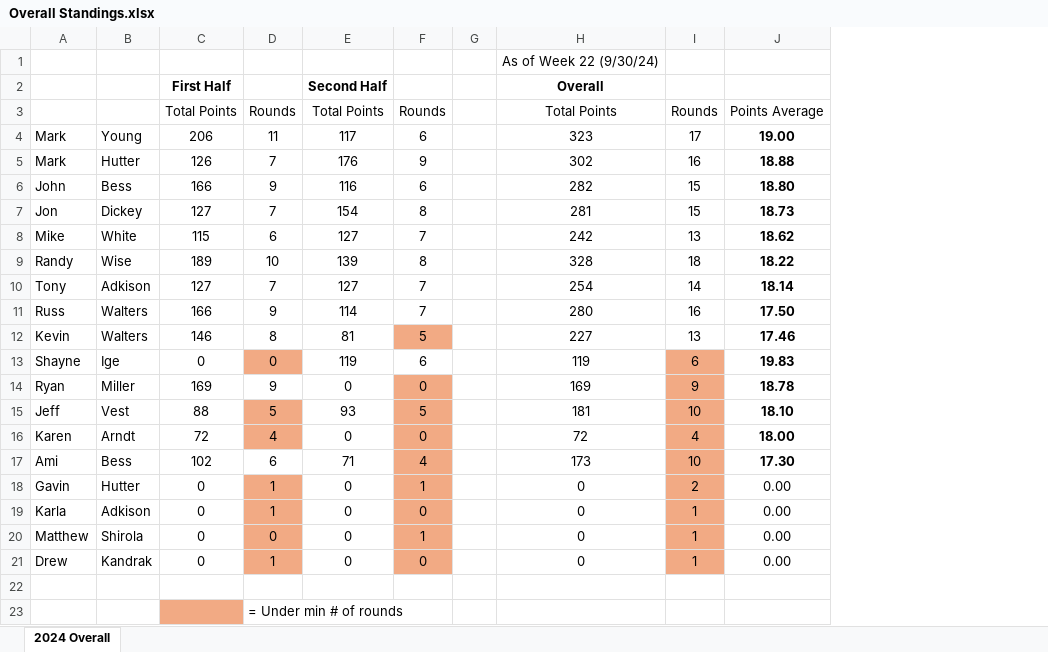
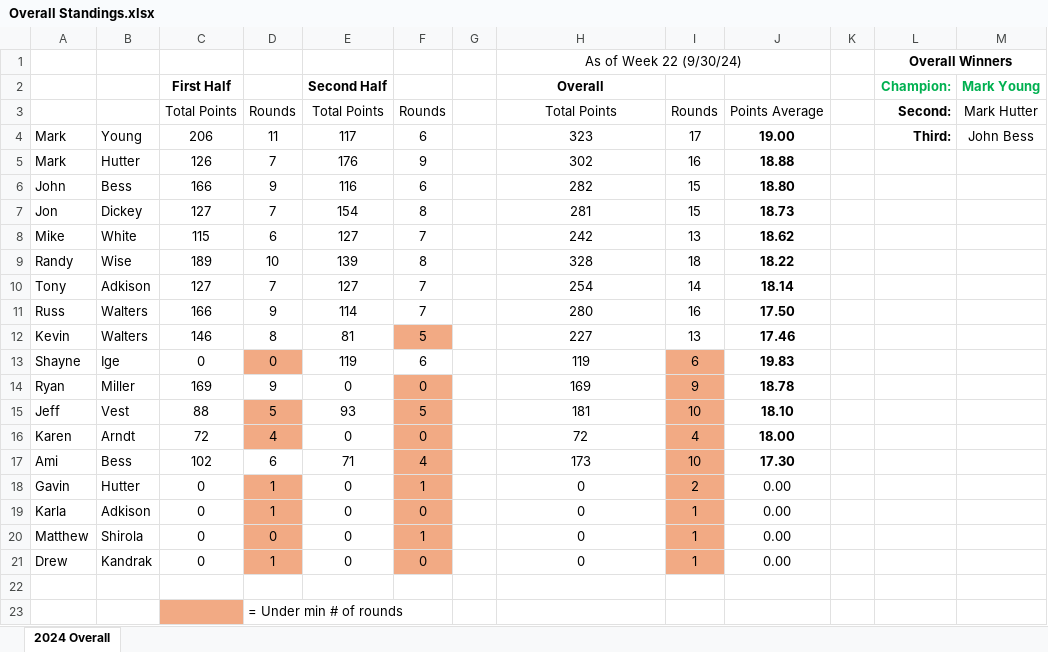
Before and after one commit to mthutter/golf-league-site, an Excel workbook: public/results/Overall Standings.xlsx, sheet 2024 Overall, drawn as a sheet; values as stored, in another font and other column widths than the file's, no borders; the diff names each change by its address in the sheet, - before the commit and + after, or states it on an @@ line.

Commit message:
10/17/24 commit - update overall standing

```diff
--- a/public/results/Overall Standings.xlsx (sheet 2024 Overall)
+++ b/public/results/Overall Standings.xlsx (sheet 2024 Overall)
+column K, empty
+column L, rows 1-4: Overall Winners | Champion: | Second: | Third:
+column M, rows 2-4: Mark Young | Mark Hutter | John Bess
+H1:J1 merged
```
Also changed, not shown: 4 other files.
